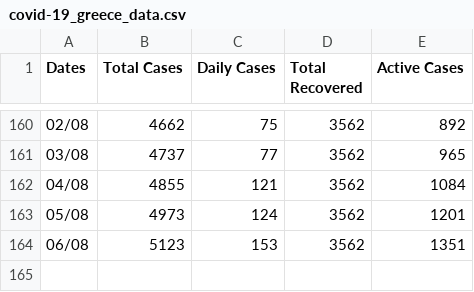
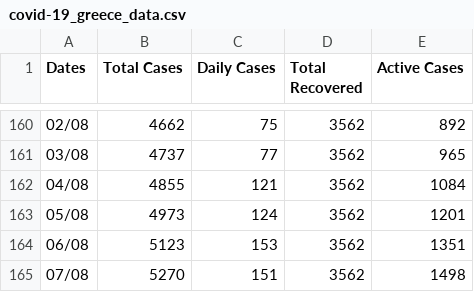
Before and after one commit to kostasthanos/Covid-19-Greece, a CSV file: Data/covid-19_greece_data.csv, drawn as a sheet; only a part is shown, gaps mark what is left out; the diff names each change by its address in the sheet, - before the commit and + after, or states it on an @@ line.

Commit message:
Update covid-19_greece_data.csv

```diff
--- a/Data/covid-19_greece_data.csv
+++ b/Data/covid-19_greece_data.csv
+row 165: 07/08 | 5270 | 151 | 3562 | 1498
```
